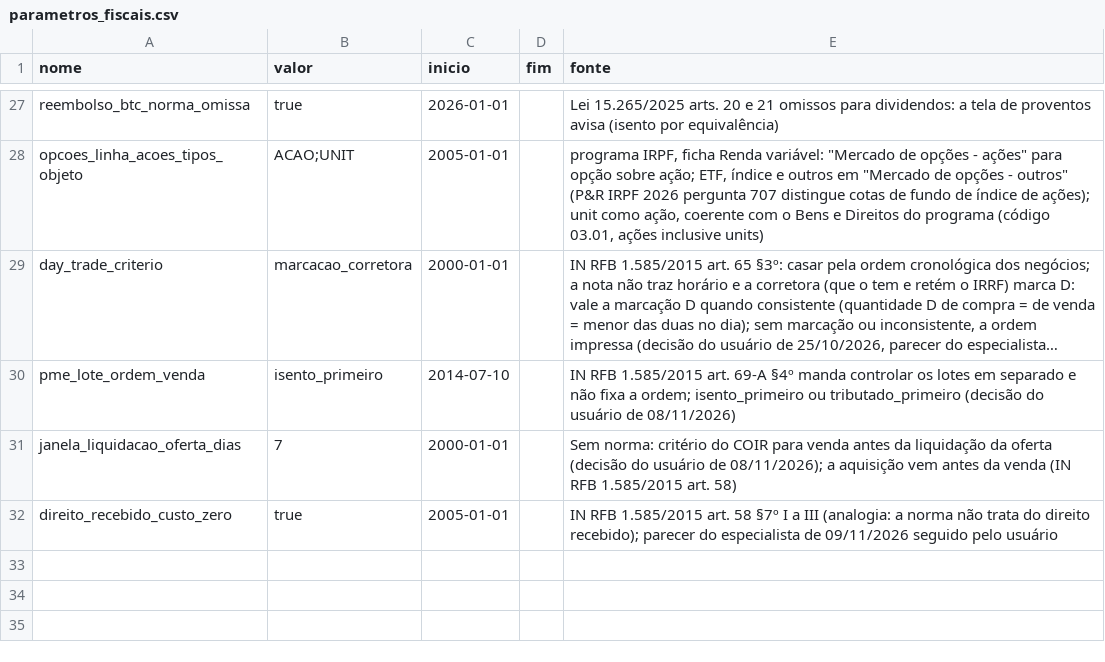
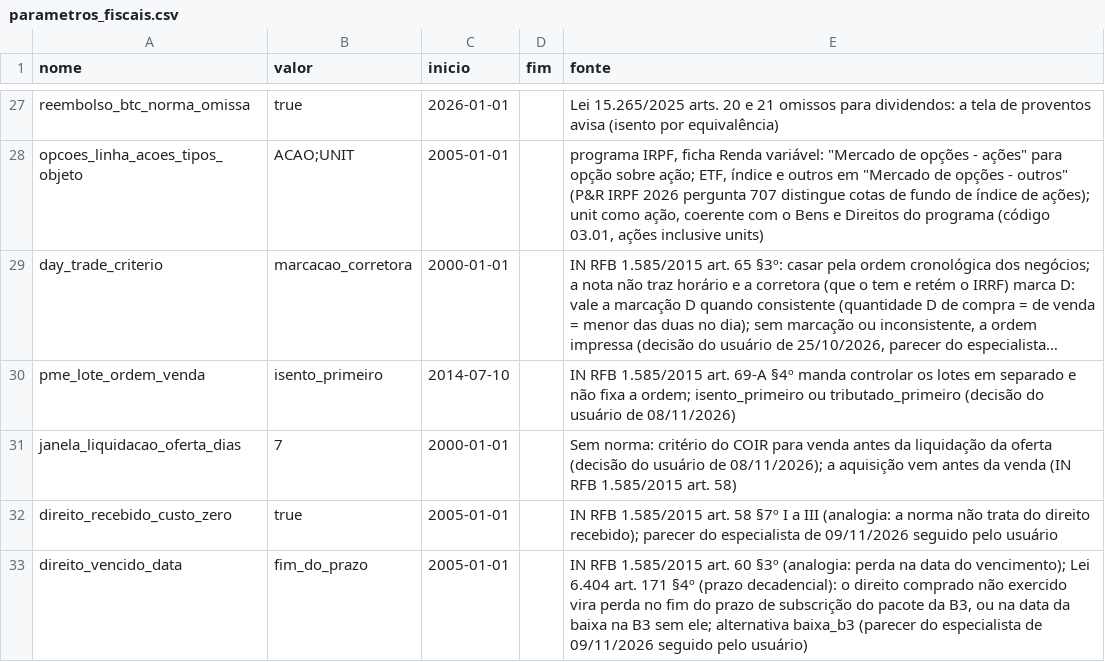
Before and after one commit to MarceloPCF/COIR, a CSV file: data/parametros_fiscais.csv, drawn as a sheet; only a part is shown, gaps mark what is left out; long unchanged cells end in …; the diff names each change by its address in the sheet, - before the commit and + after, or states it on an @@ line.

Commit message:
feat(fiscal): rendimentos de FI-Infra e FIP-IE na exclusiva 06 e direito não exercido como perda
Parecer do especialista de 09/11/2026, seguido pelo usuário:

- Rendimento distribuído de FI-Infra e FIP-IE (tipo FUNDO_INFRA): novo
  provento RENDIMENTO_FUNDO_INFRA, alíquota zero, na ficha exclusiva 06
  pelo líquido (Lei 12.431 art. 3º; Lei 11.478 art. 2º §3º), em linhas
  próprias no mapa de cada exercício; aviso quando preço x quantidade
  mostra retenção. Antes saía como fora do escopo.
- Amortização dessas cotas: listada e proposta como redução de capital
  (reduz o custo).
- Direito, recibo ou bônus comprado que vence sem exercício: evento
  DIREITO_NAO_EXERCIDO, perda em operações comuns, fora do limite (IN RFB
  1.585 art. 60 §3º por analogia). Proposto pela baixa "não exercido" da
  movimentação da B3, com a data do fim do prazo de subscrição do pacote
  da B3 (parâmetro direito_vencido_data) ou a da baixa.

```diff
--- a/data/parametros_fiscais.csv
+++ b/data/parametros_fiscais.csv
+row 33: direito_vencido_data | fim_do_prazo | 2005-01-01 |  | IN RFB 1.585/2015 art. 60 §3º (analogia: perda na data do vencimento); Lei 6.404 art. 171 §4º (prazo decadencial): o direito comprado não exercido vira perda no fim do prazo de subscrição do pacote da B3, ou na data da baixa na B3 sem ele; alternativa baixa_b3 (parecer do especialista de 09/11/2026 seguido pelo usuário)
```
Also changed, not shown: 20 other files.
